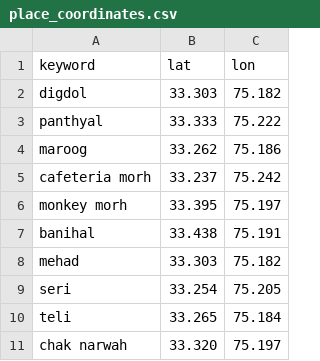
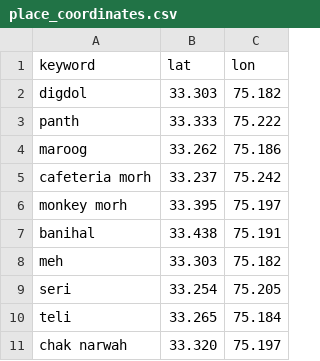
Before and after one commit to kourharshdeep/RouteWise, a CSV file: data/place_coordinates.csv, drawn as a sheet.

Commit message:
Fix place keywords and re-snap events

```diff
--- a/data/place_coordinates.csv
+++ b/data/place_coordinates.csv
@@ -2,3 +2,3 @@ keyword,lat,lon
 digdol,33.303, 75.182
-panthyal,33.333, 75.222
+panth,33.333, 75.222
 maroog,33.262, 75.186
@@ -7,3 +7,3 @@ monkey morh,33.395, 75.197
 banihal,33.438, 75.191
-mehad,33.303, 75.182
+meh,33.303, 75.182
 seri,33.254, 75.205
```
Also changed, not shown: data/disruption_log.csv, data/disruption_log_snapped.csv.
